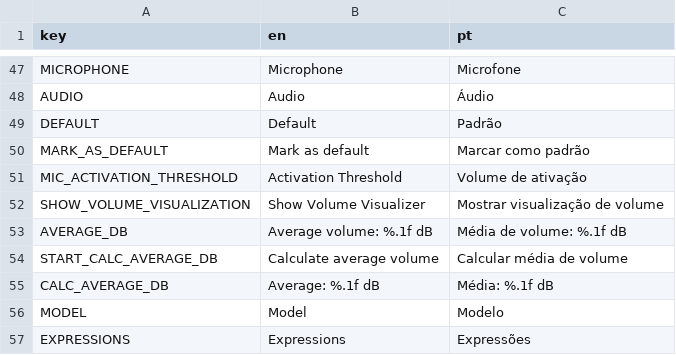
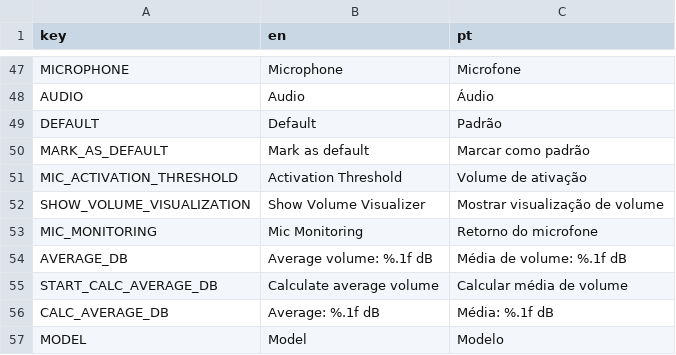
Before and after one commit to CoffeeSanVT/YAPS, a CSV file: localization/YAPS_Localization.csv, drawn as a sheet; only a part is shown, gaps mark what is left out; the shorter side is filled out with more unchanged rows; the diff names each change by its address in the sheet, - before the commit and + after, or states it on an @@ line.

Commit message:
feat: mic monitoring

```diff
--- a/localization/YAPS_Localization.csv
+++ b/localization/YAPS_Localization.csv
+row 53: MIC_MONITORING | Mic Monitoring | Retorno do microfone
```
Also changed, not shown: 8 other files.
